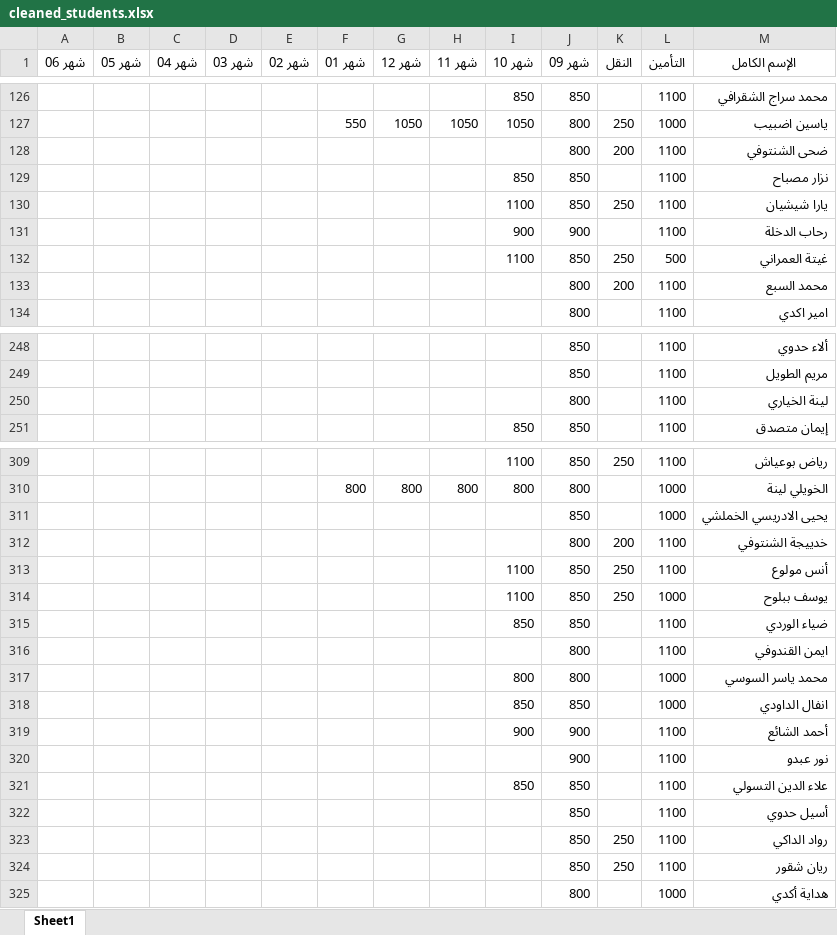
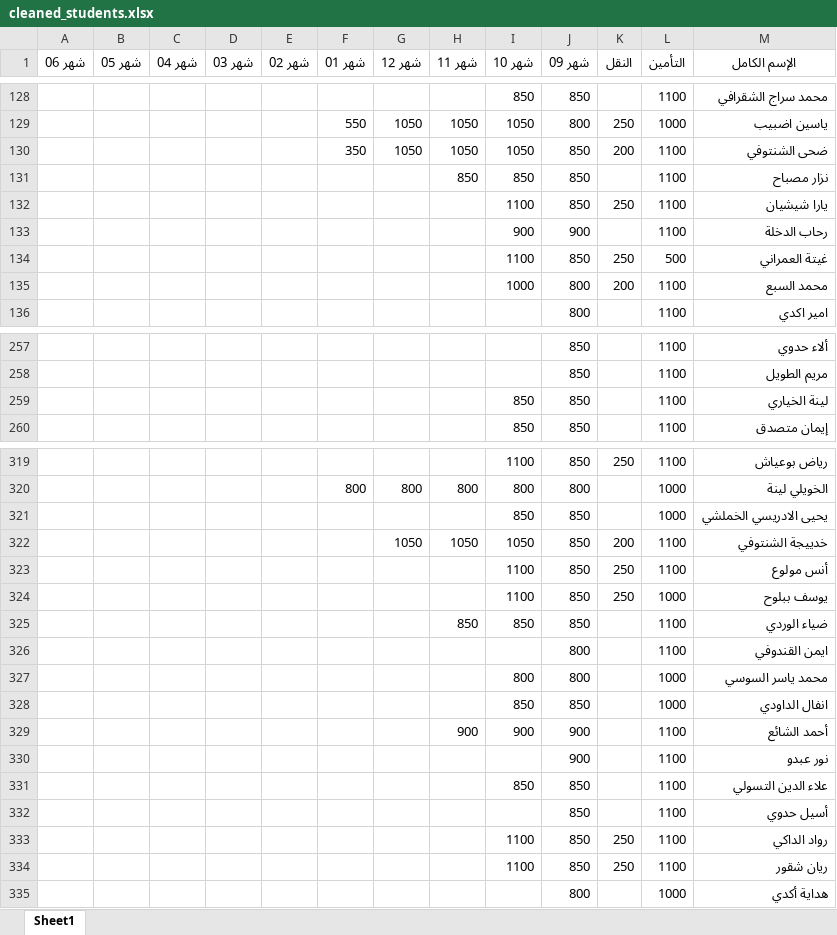
Before and after one commit to khalidoy/gspfinanceback, an Excel workbook: data/cleaned_students.xlsx, sheet Sheet1, drawn as a sheet; only a part is shown, gaps mark what is left out; values as stored, in another font and other column widths than the file's, no borders; removed rows and columns are numbered as before the commit, all else as after; the diff covers the shown part only; the diff names each change by its address in the sheet, - before the commit and + after, or states it on an @@ line.

```diff
--- a/data/cleaned_students.xlsx (sheet Sheet1)
+++ b/data/cleaned_students.xlsx (sheet Sheet1)
-row 128:  |  |  |  |  |  |  |  |  | 800 | 200 | 1100 | ضحى الشنتوفي
+row 130:  |  |  |  |  | 350 | 1050 | 1050 | 1050 | 850 | 200 | 1100 | ضحى الشنتوفي
-H131 (شهر 11): (empty)
+H131 (شهر 11): 850
-I135 (شهر 10): (empty)
+I135 (شهر 10): 1000
-I259 (شهر 10): (empty)
+I259 (شهر 10): 850
-J259 (شهر 09): 800
+J259 (شهر 09): 850
-I321 (شهر 10): (empty)
+I321 (شهر 10): 850
-row 312:  |  |  |  |  |  |  |  |  | 800 | 200 | 1100 | خدييجة الشنتوفي
+row 322:  |  |  |  |  |  | 1050 | 1050 | 1050 | 850 | 200 | 1100 | خدييجة الشنتوفي
-H325 (شهر 11): (empty)
+H325 (شهر 11): 850
-H329 (شهر 11): (empty)
+H329 (شهر 11): 900
-I333:I334 (شهر 10): (empty)
+I333:I334 (شهر 10): 1100
```
Also changed, not shown: 20 added rows, 2 removed rows and 94 edited cells elsewhere in this sheet, 6 other files.
